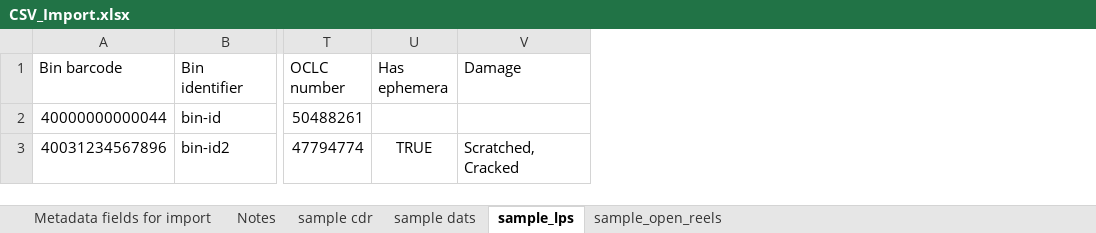
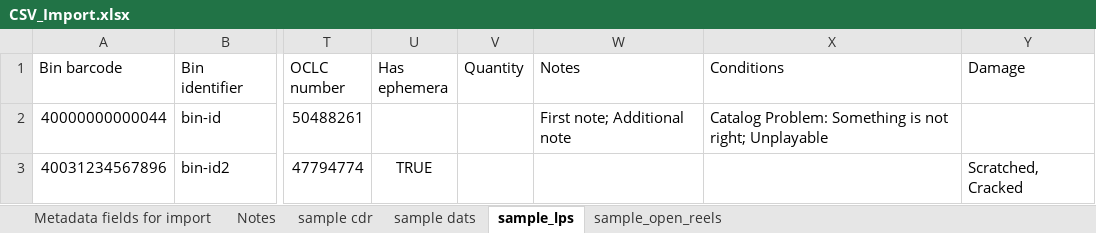
Before and after one commit to jaalbrec/physical_object_database, an Excel workbook: public/CSV_Import.xlsx, sheet sample_lps, drawn as a sheet; only a part is shown, gaps mark what is left out; values as stored, in another font and other column widths than the file's, no borders; the diff names each change by its address in the sheet, - before the commit and + after, or states it on an @@ line.

Commit message:
Updated CSV_Import document, spec tests, and test upload file for Quantity handling.

```diff
--- a/public/CSV_Import.xlsx (sheet sample_lps)
+++ b/public/CSV_Import.xlsx (sheet sample_lps)
+column V (Quantity), empty
+column W (Notes), row 2: First note; Additional note
+column X (Conditions), row 2: Catalog Problem: Something is not right; Unplayable
```
Also changed, not shown: sheet Notes, sheet sample cdr, sheet sample dats, sheet sample_open_reels, sheet Metadata fields for import, 5 other files.
